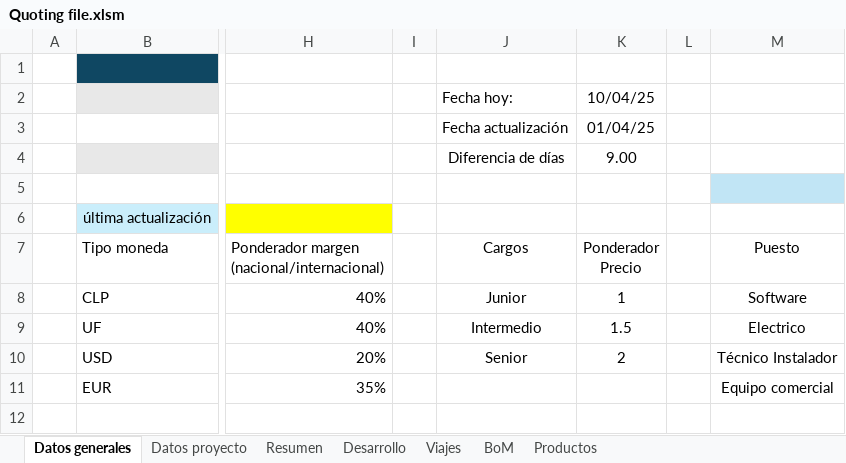
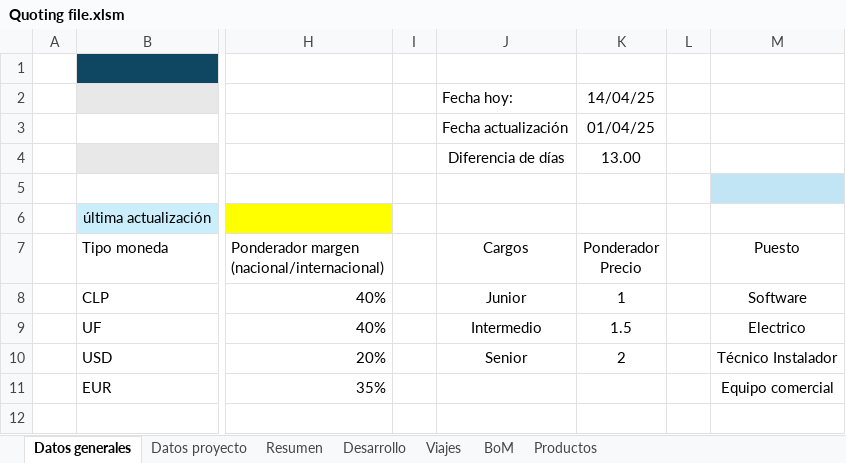
Before and after one commit to ignacioperezrjs/Quoting, an Excel workbook: Quoting file.xlsm, sheet Datos generales, drawn as a sheet; only a part is shown, gaps mark what is left out; values as stored, in another font and other column widths than the file's, no borders; conditional formats and table styles not drawn; the diff names each change by its address in the sheet, - before the commit and + after, or states it on an @@ line.

```diff
--- a/Quoting file.xlsm (sheet Datos generales)
+++ b/Quoting file.xlsm (sheet Datos generales)
-K2 (Ponderador Precio): 10/04/25
+K2 (Ponderador Precio): 14/04/25
-K4 (Ponderador Precio): 9.00
+K4 (Ponderador Precio): 13.00
```
Also changed, not shown: sheet BoM, sheet Productos, sheet Desarrollo, sheet Resumen, sheet Viajes, sheet Datos proyecto, formulas that keep their value, charts or pictures.
